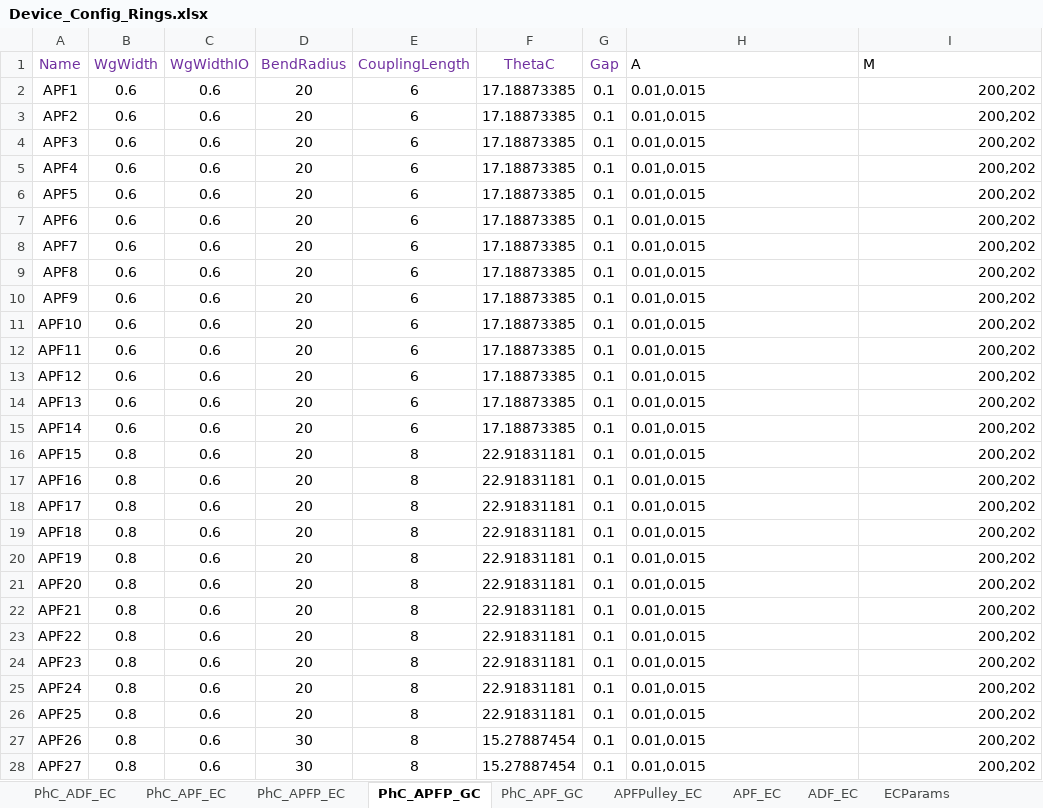
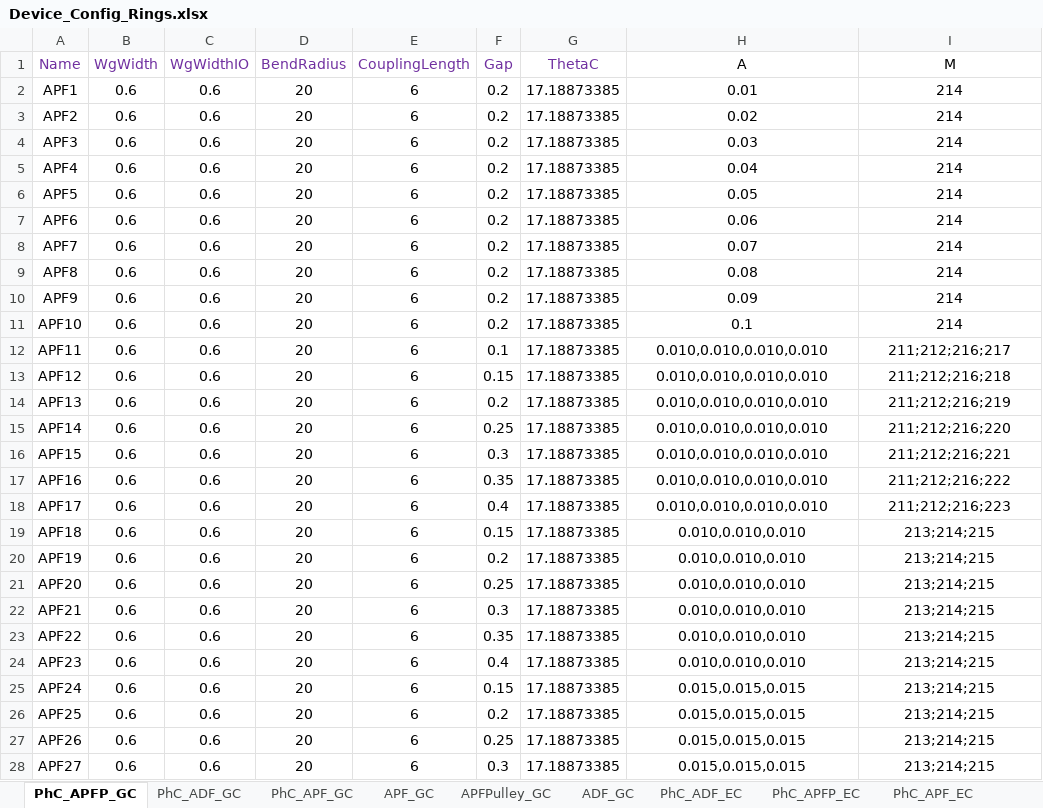
Before and after one commit to ankit-bm/Aluma1_TapeOut, an Excel workbook: Device_Config_Rings.xlsx, sheet PhC_APFP_GC, drawn as a sheet; only a part is shown; values as stored, in another font and other column widths than the file's, no borders; removed rows and columns are numbered as before the commit, all else as after; the diff covers the shown part only; the diff names each change by its address in the sheet, - before the commit and + after, or states it on an @@ line.

```diff
--- a/Device_Config_Rings.xlsx (sheet PhC_APFP_GC)
+++ b/Device_Config_Rings.xlsx (sheet PhC_APFP_GC)
+sheet tab: PhC_ADF_GC
@@ sheet tab order changed: PhC_APFP_GC | PhC_ADF_GC | PhC_APF_GC | APF_GC | APFPulley_GC | ADF_GC | PhC_ADF_EC | PhC_APFP_EC | PhC_APF_EC @@
+column F (Gap), rows 2-28: 0.2 | 0.2 | 0.2 | 0.2 | 0.2 | 0.2 | 0.2 | 0.2 | 0.2 | 0.2 | 0.1 | 0.15 | 0.2 | 0.25 | 0.3 | 0.35 | 0.4 | 0.15 | 0.2 | 0.25 | 0.3 | 0.35 | 0.4 | 0.15 | 0.2 | 0.25 | 0.3
-column G (Gap), rows 2-28: all 0.1
-H1:I1 alignment: left
+H1:I1 alignment: center
-H2 (A): 0.01,0.015
+H2 (A): 0.01
-H2:H28 alignment: left
+H2:H28 alignment: center
-I2:I11 (M): 200,202
+I2:I11 (M): 214
-I2:I28 alignment: right
+I2:I28 alignment: center
-H3 (A): 0.01,0.015
+H3 (A): 0.02
-H4 (A): 0.01,0.015
+H4 (A): 0.03
-H5 (A): 0.01,0.015
+H5 (A): 0.04
-H6 (A): 0.01,0.015
+H6 (A): 0.05
-H7 (A): 0.01,0.015
+H7 (A): 0.06
-H8 (A): 0.01,0.015
+H8 (A): 0.07
-H9 (A): 0.01,0.015
+H9 (A): 0.08
-H10 (A): 0.01,0.015
+H10 (A): 0.09
-H11 (A): 0.01,0.015
+H11 (A): 0.1
-H12:H18 (A): 0.01,0.015
+H12:H18 (A): 0.010,0.010,0.010,0.010
-I12 (M): 200,202
+I12 (M): 211;212;216;217
-I13 (M): 200,202
+I13 (M): 211;212;216;218
-I14 (M): 200,202
+I14 (M): 211;212;216;219
-I15 (M): 200,202
+I15 (M): 211;212;216;220
-B16:B28 (WgWidth): 0.8
+B16:B28 (WgWidth): 0.6
-E16:E28 (CouplingLength): 8
+E16:E28 (CouplingLength): 6
-G16:G26 (ThetaC): 22.91831181
+G16:G26 (ThetaC): 17.18873385
-I16 (M): 200,202
+I16 (M): 211;212;216;221
-I17 (M): 200,202
+I17 (M): 211;212;216;222
-I18 (M): 200,202
+I18 (M): 211;212;216;223
-H19:H24 (A): 0.01,0.015
+H19:H24 (A): 0.010,0.010,0.010
-I19:I28 (M): 200,202
+I19:I28 (M): 213;214;215
-H25:H28 (A): 0.01,0.015
+H25:H28 (A): 0.015,0.015,0.015
-D27:D28 (BendRadius): 30
+D27:D28 (BendRadius): 20
-G27:G28 (ThetaC): 15.27887454
+G27:G28 (ThetaC): 17.18873385
```
Also changed, not shown: 36 added rows, 126 edited cells and cell formats elsewhere in this sheet, sheet IO_GC, sheet APFPulley_GC, sheet PhC_APF_GC, sheet GCParams, sheet PhC_APFP_EC, sheet PhC_ADF_EC, 5 more sheets, formulas that keep their value, 12 other files.
